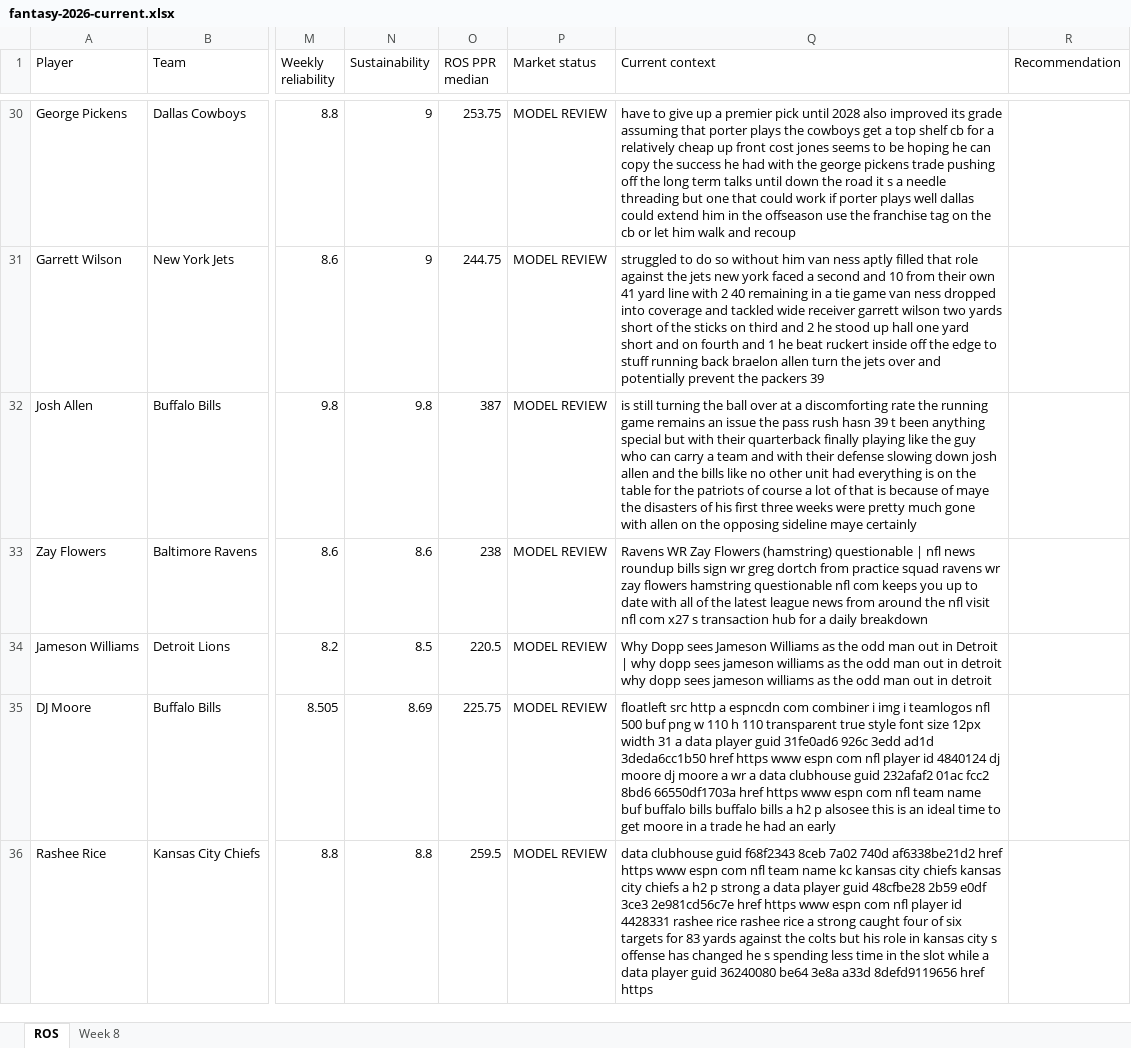
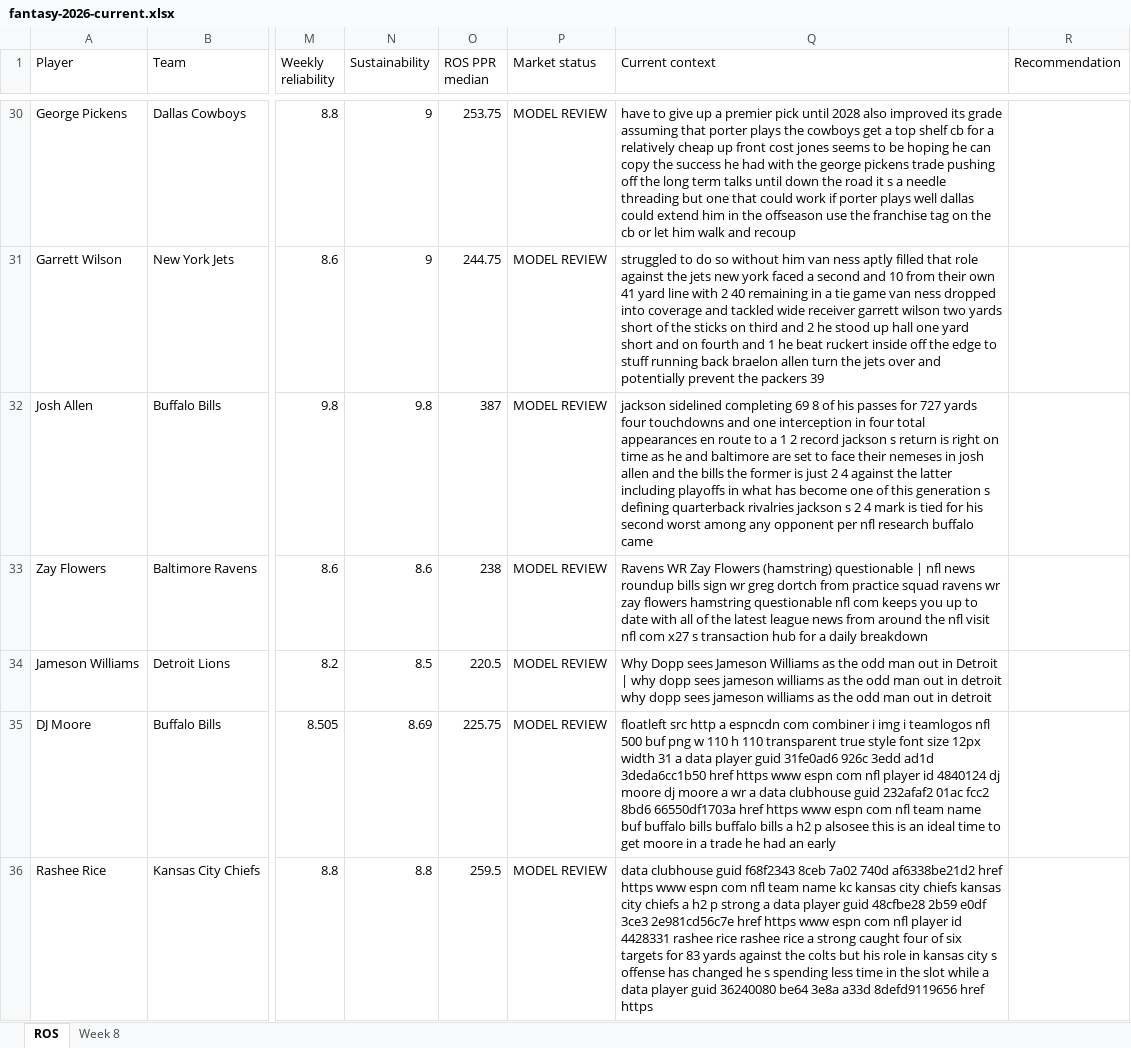
Before and after one commit to brandonlowery013-glitch/-fantasy-2026-player-comparison-, an Excel workbook: exports/fantasy-2026-current.xlsx, sheet ROS, drawn as a sheet; only a part is shown, gaps mark what is left out; values as stored, in another font and other column widths than the file's, no borders; the diff covers the shown part only; the diff names each change by its address in the sheet, - before the commit and + after, or states it on an @@ line.

```diff
--- a/exports/fantasy-2026-current.xlsx (sheet ROS)
+++ b/exports/fantasy-2026-current.xlsx (sheet ROS)
-Q32 (Current context): is still turning the ball over at a discomforting rate the running game remains an issue the pass rush hasn 39 t been anything special but with their quarterback finally playing like the guy who can carry a team and with their defense slowing down josh allen and the bills like no other unit had everything is on the table for the patriots of course a lot of that is because of maye the disasters of his first three weeks were pretty much gone with allen on the opposing sideline maye certainly
+Q32 (Current context): jackson sidelined completing 69 8 of his passes for 727 yards four touchdowns and one interception in four total appearances en route to a 1 2 record jackson s return is right on time as he and baltimore are set to face their nemeses in josh allen and the bills the former is just 2 4 against the latter including playoffs in what has become one of this generation s defining quarterback rivalries jackson s 2 4 mark is tied for his second worst among any opponent per nfl research buffalo came
```
Also changed, not shown: 33 edited cells elsewhere in this sheet.
